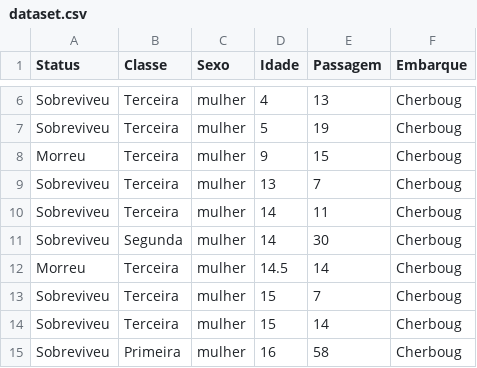
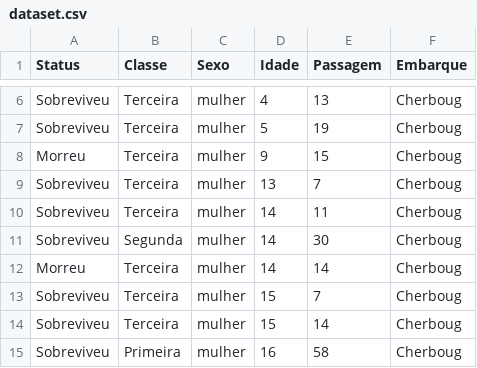
Before and after one commit to silviolima07/Streamlit, a CSV file: dataset.csv, drawn as a sheet; only a part is shown, gaps mark what is left out.

```diff
--- a/dataset.csv
+++ b/dataset.csv
@@ -11,3 +11,3 @@ Sobreviveu,Terceira,mulher,14,11,Cherboug
 Sobreviveu,Segunda,mulher,14,30,Cherboug
-Morreu,Terceira,mulher,14.5,14,Cherboug
+Morreu,Terceira,mulher,14,14,Cherboug
 Sobreviveu,Terceira,mulher,15,7,Cherboug
```
Also changed, not shown: 1 other file.
